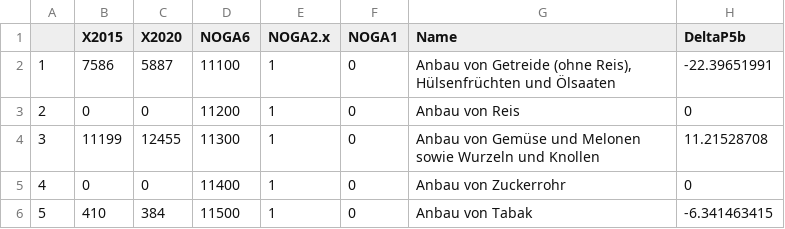
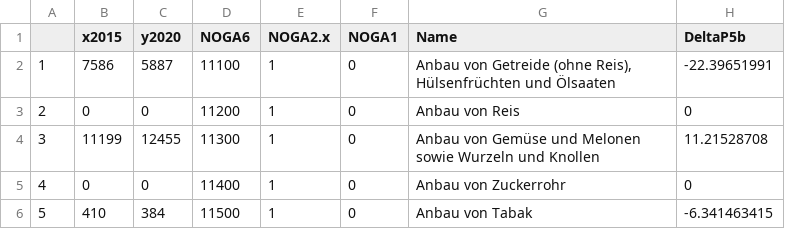
Before and after one commit to blaustat/test, a CSV file: CHNOGA9.csv, drawn as a sheet; only a part is shown; the diff names each change by its address in the sheet, - before the commit and + after, or states it on an @@ line.

Commit message:
Update CHNOGA9.csv

```diff
--- a/CHNOGA9.csv
+++ b/CHNOGA9.csv
-B1: X2015
+B1: x2015
-C1: X2020
+C1: y2020
```
